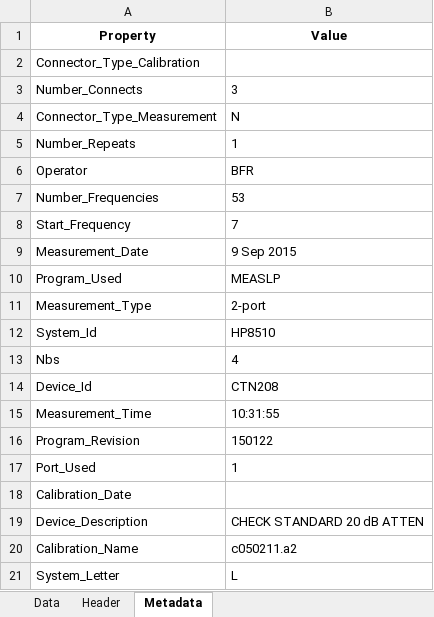
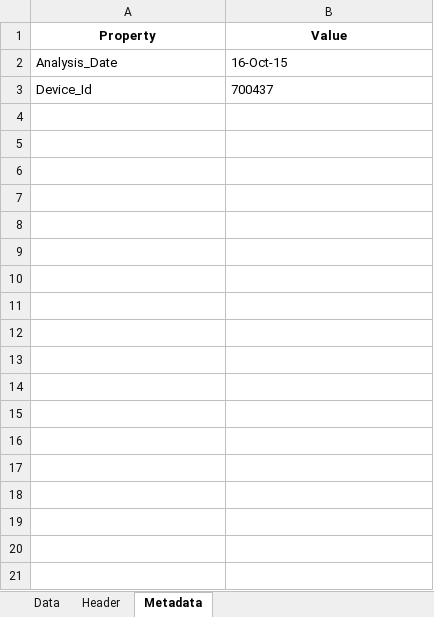
Before and after one commit to aricsanders/Jupyter-Notebooks, an Excel workbook: test.xlsx, sheet Metadata, drawn as a sheet; values as stored, in another font and other column widths than the file's, no borders; removed rows and columns are numbered as before the commit, all else as after; the diff names each change by its address in the sheet, - before the commit and + after, or states it on an @@ line.

```diff
--- a/test.xlsx (sheet Metadata)
+++ b/test.xlsx (sheet Metadata)
-row 2: Connector_Type_Calibration
-row 3: Number_Connects | 3
-row 4: Connector_Type_Measurement | N
-row 5: Number_Repeats | 1
-row 6: Operator | BFR
-row 7: Number_Frequencies | 53
-row 8: Start_Frequency | 7
-row 9: Measurement_Date | 9 Sep 2015
-row 10: Program_Used | MEASLP
-row 11: Measurement_Type | 2-port
-row 12: System_Id | HP8510
-row 13: Nbs | 4
+row 2: Analysis_Date | 16-Oct-15
-B3 (Value): CTN208
+B3 (Value): 700437
-row 15: Measurement_Time | 10:31:55
-row 16: Program_Revision | 150122
-row 17: Port_Used | 1
-row 18: Calibration_Date
-row 19: Device_Description | CHECK STANDARD 20 dB ATTEN
-row 20: Calibration_Name | c050211.a2
-row 21: System_Letter | L
```
Also changed, not shown: sheet Data, sheet Header, 7 other files.
